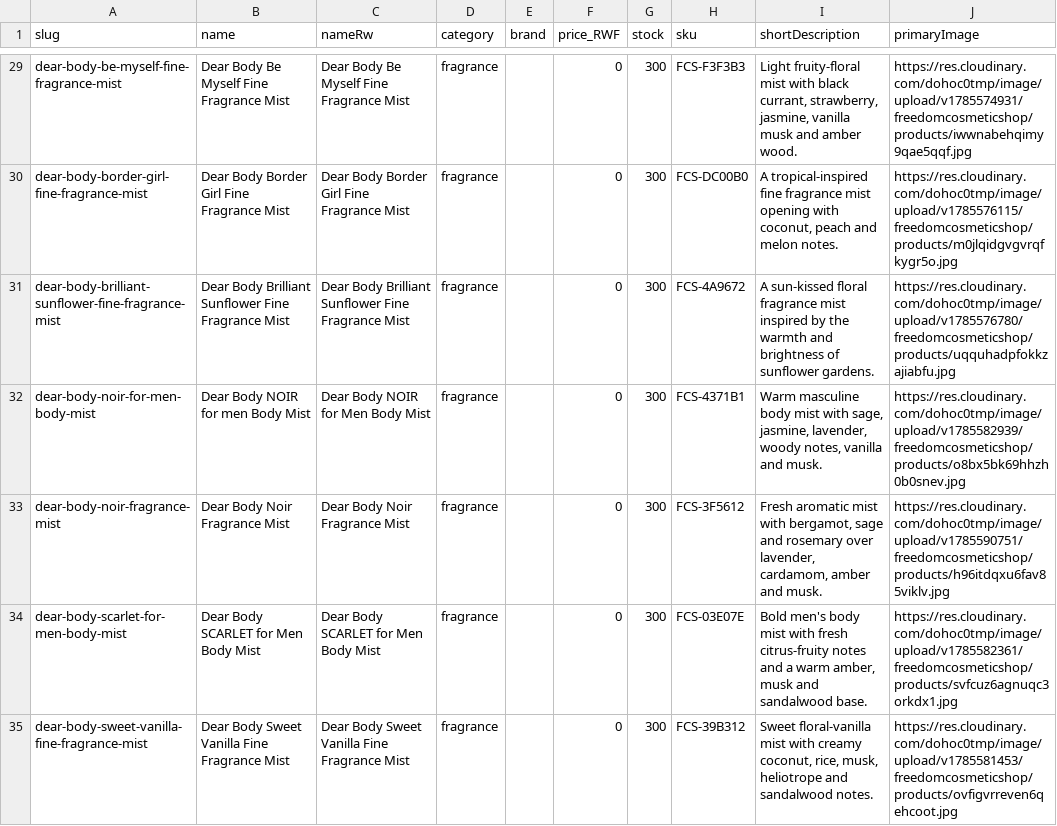
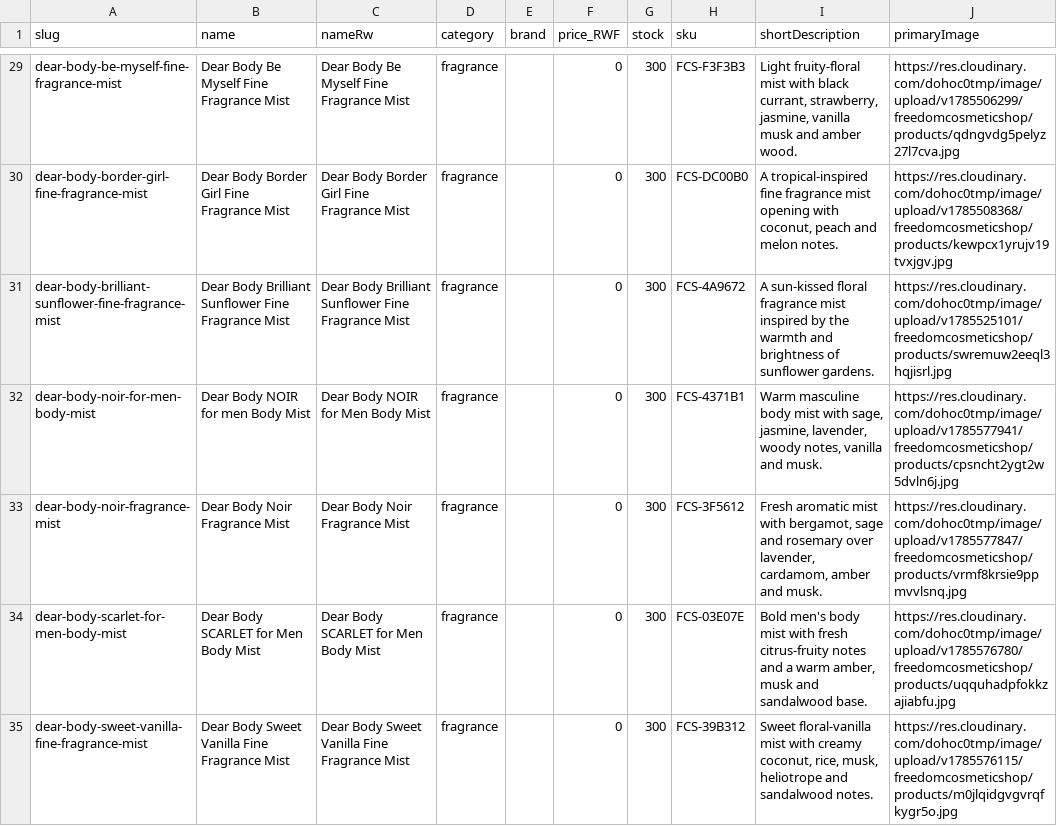
Before and after one commit to TuyishimireElissa/FreedomCosmeticShop, a CSV file: backups/catalogue-latest.csv, drawn as a sheet; only a part is shown, gaps mark what is left out; the diff covers the shown part only.

Commit message:
images: OCR-verified catalogue-wide rematch (224 moves, 86 re-primes), restore imperial-leather proxy photo, altTextRw backfill

```diff
--- a/backups/catalogue-latest.csv
+++ b/backups/catalogue-latest.csv
@@ -29,7 +29,7 @@
-"dear-body-be-myself-fine-fragrance-mist","Dear Body Be Myself Fine Fragrance Mist","Dear Body Be Myself Fine Fragrance Mist","fragrance","","0","300","FCS-F3F3B3","Light fruity-floral mist with black currant, strawberry, jasmine, vanilla musk and amber wood.","https://res.cloudinary.com/dohoc0tmp/image/upload/v1785574931/freedomcosmeticshop/products/iwwnabehqimy9qae5qqf.jpg"
-"dear-body-border-girl-fine-fragrance-mist","Dear Body Border Girl Fine Fragrance Mist","Dear Body Border Girl Fine Fragrance Mist","fragrance","","0","300","FCS-DC00B0","A tropical-inspired fine fragrance mist opening with coconut, peach and melon notes.","https://res.cloudinary.com/dohoc0tmp/image/upload/v1785576115/freedomcosmeticshop/products/m0jlqidgvgvrqfkygr5o.jpg"
-"dear-body-brilliant-sunflower-fine-fragrance-mist","Dear Body Brilliant Sunflower Fine Fragrance Mist","Dear Body Brilliant Sunflower Fine Fragrance Mist","fragrance","","0","300","FCS-4A9672","A sun-kissed floral fragrance mist inspired by the warmth and brightness of sunflower gardens.","https://res.cloudinary.com/dohoc0tmp/image/upload/v1785576780/freedomcosmeticshop/products/uqquhadpfokkzajiabfu.jpg"
-"dear-body-noir-for-men-body-mist","Dear Body NOIR for men Body Mist","Dear Body NOIR for Men Body Mist","fragrance","","0","300","FCS-4371B1","Warm masculine body mist with sage, jasmine, lavender, woody notes, vanilla and musk.","https://res.cloudinary.com/dohoc0tmp/image/upload/v1785582939/freedomcosmeticshop/products/o8bx5bk69hhzh0b0snev.jpg"
-"dear-body-noir-fragrance-mist","Dear Body Noir Fragrance Mist","Dear Body Noir Fragrance Mist","fragrance","","0","300","FCS-3F5612","Fresh aromatic mist with bergamot, sage and rosemary over lavender, cardamom, amber and musk.","https://res.cloudinary.com/dohoc0tmp/image/upload/v1785590751/freedomcosmeticshop/products/h96itdqxu6fav85viklv.jpg"
-"dear-body-scarlet-for-men-body-mist","Dear Body SCARLET for Men Body Mist","Dear Body SCARLET for Men Body Mist","fragrance","","0","300","FCS-03E07E","Bold men's body mist with fresh citrus-fruity notes and a warm amber, musk and sandalwood base.","https://res.cloudinary.com/dohoc0tmp/image/upload/v1785582361/freedomcosmeticshop/products/svfcuz6agnuqc3orkdx1.jpg"
-"dear-body-sweet-vanilla-fine-fragrance-mist","Dear Body Sweet Vanilla Fine Fragrance Mist","Dear Body Sweet Vanilla Fine Fragrance Mist","fragrance","","0","300","FCS-39B312","Sweet floral-vanilla mist with creamy coconut, rice, musk, heliotrope and sandalwood notes.","https://res.cloudinary.com/dohoc0tmp/image/upload/v1785581453/freedomcosmeticshop/products/ovfigvrreven6qehcoot.jpg"
+"dear-body-be-myself-fine-fragrance-mist","Dear Body Be Myself Fine Fragrance Mist","Dear Body Be Myself Fine Fragrance Mist","fragrance","","0","300","FCS-F3F3B3","Light fruity-floral mist with black currant, strawberry, jasmine, vanilla musk and amber wood.","https://res.cloudinary.com/dohoc0tmp/image/upload/v1785506299/freedomcosmeticshop/products/qdngvdg5pelyz27l7cva.jpg"
+"dear-body-border-girl-fine-fragrance-mist","Dear Body Border Girl Fine Fragrance Mist","Dear Body Border Girl Fine Fragrance Mist","fragrance","","0","300","FCS-DC00B0","A tropical-inspired fine fragrance mist opening with coconut, peach and melon notes.","https://res.cloudinary.com/dohoc0tmp/image/upload/v1785508368/freedomcosmeticshop/products/kewpcx1yrujv19tvxjgv.jpg"
+"dear-body-brilliant-sunflower-fine-fragrance-mist","Dear Body Brilliant Sunflower Fine Fragrance Mist","Dear Body Brilliant Sunflower Fine Fragrance Mist","fragrance","","0","300","FCS-4A9672","A sun-kissed floral fragrance mist inspired by the warmth and brightness of sunflower gardens.","https://res.cloudinary.com/dohoc0tmp/image/upload/v1785525101/freedomcosmeticshop/products/swremuw2eeql3hqjisrl.jpg"
+"dear-body-noir-for-men-body-mist","Dear Body NOIR for men Body Mist","Dear Body NOIR for Men Body Mist","fragrance","","0","300","FCS-4371B1","Warm masculine body mist with sage, jasmine, lavender, woody notes, vanilla and musk.","https://res.cloudinary.com/dohoc0tmp/image/upload/v1785577941/freedomcosmeticshop/products/cpsncht2ygt2w5dvln6j.jpg"
+"dear-body-noir-fragrance-mist","Dear Body Noir Fragrance Mist","Dear Body Noir Fragrance Mist","fragrance","","0","300","FCS-3F5612","Fresh aromatic mist with bergamot, sage and rosemary over lavender, cardamom, amber and musk.","https://res.cloudinary.com/dohoc0tmp/image/upload/v1785577847/freedomcosmeticshop/products/vrmf8krsie9ppmvvlsnq.jpg"
+"dear-body-scarlet-for-men-body-mist","Dear Body SCARLET for Men Body Mist","Dear Body SCARLET for Men Body Mist","fragrance","","0","300","FCS-03E07E","Bold men's body mist with fresh citrus-fruity notes and a warm amber, musk and sandalwood base.","https://res.cloudinary.com/dohoc0tmp/image/upload/v1785576780/freedomcosmeticshop/products/uqquhadpfokkzajiabfu.jpg"
+"dear-body-sweet-vanilla-fine-fragrance-mist","Dear Body Sweet Vanilla Fine Fragrance Mist","Dear Body Sweet Vanilla Fine Fragrance Mist","fragrance","","0","300","FCS-39B312","Sweet floral-vanilla mist with creamy coconut, rice, musk, heliotrope and sandalwood notes.","https://res.cloudinary.com/dohoc0tmp/image/upload/v1785576115/freedomcosmeticshop/products/m0jlqidgvgvrqfkygr5o.jpg"
```
Also changed, not shown: 86 edited cells elsewhere in this file, 1 other file.
